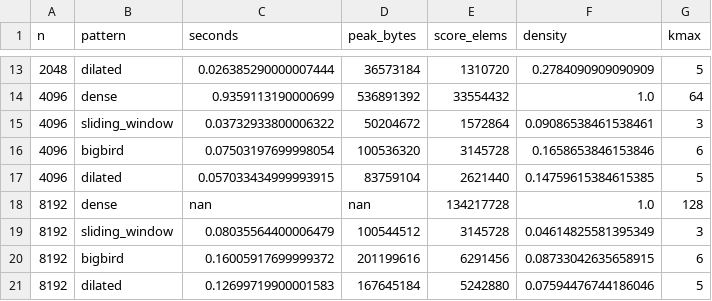
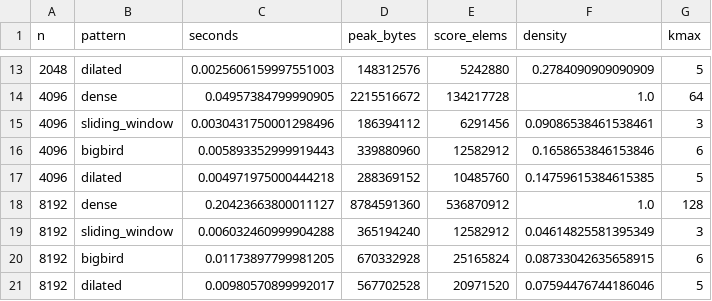
Before and after one commit to anishnaik1406/sparse_attention_from_scratch, a CSV file: results/benchmark.csv, drawn as a sheet; only a part is shown, gaps mark what is left out; the diff covers the shown part only.

```diff
--- a/results/benchmark.csv
+++ b/results/benchmark.csv
@@ -13,9 +13,9 @@ n,pattern,seconds,peak_bytes,score_elems,density,kmax
-2048,dilated,0.026385290000007444,36573184,1310720,0.2784090909090909,5
-4096,dense,0.9359113190000699,536891392,33554432,1.0,64
-4096,sliding_window,0.03732933800006322,50204672,1572864,0.09086538461538461,3
-4096,bigbird,0.07503197699998054,100536320,3145728,0.1658653846153846,6
-4096,dilated,0.057033434999993915,83759104,2621440,0.14759615384615385,5
-8192,dense,nan,nan,134217728,1.0,128
-8192,sliding_window,0.08035564400006479,100544512,3145728,0.04614825581395349,3
-8192,bigbird,0.16005917699999372,201199616,6291456,0.08733042635658915,6
-8192,dilated,0.12699719900001583,167645184,5242880,0.07594476744186046,5
+2048,dilated,0.0025606159997551003,148312576,5242880,0.2784090909090909,5
+4096,dense,0.04957384799990905,2215516672,134217728,1.0,64
+4096,sliding_window,0.0030431750001298496,186394112,6291456,0.09086538461538461,3
+4096,bigbird,0.005893352999919443,339880960,12582912,0.1658653846153846,6
+4096,dilated,0.004971975000444218,288369152,10485760,0.14759615384615385,5
+8192,dense,0.20423663800011127,8784591360,536870912,1.0,128
+8192,sliding_window,0.006032460999904288,365194240,12582912,0.04614825581395349,3
+8192,bigbird,0.01173897799981205,670332928,25165824,0.08733042635658915,6
+8192,dilated,0.00980570899992017,567702528,20971520,0.07594476744186046,5
```
Also changed, not shown: 33 edited cells elsewhere in this file, results/quality.csv, 9 other files.
